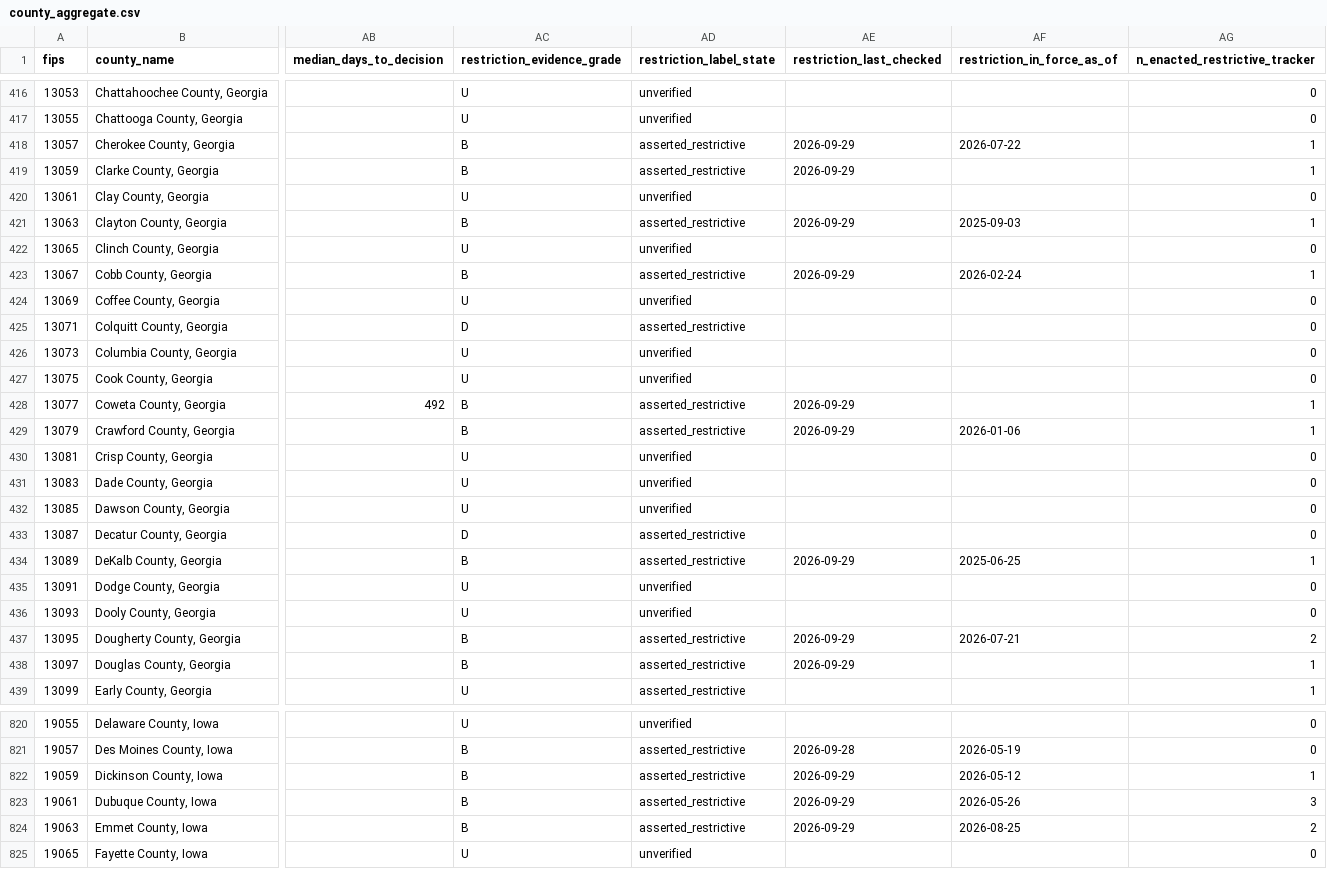
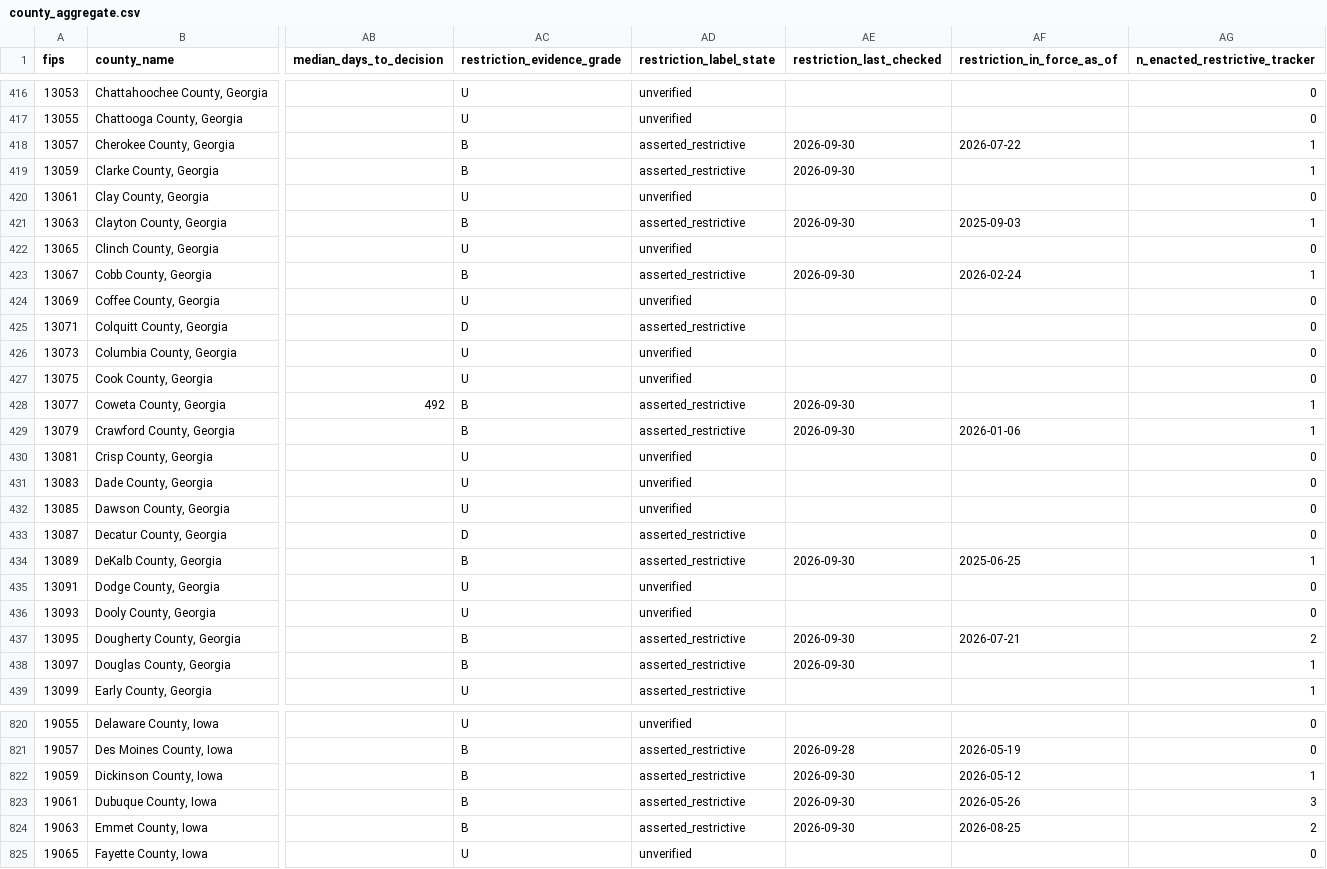
Before and after one commit to pricephillips/data-center-map, a CSV file: data/county_aggregate.csv, drawn as a sheet; only a part is shown, gaps mark what is left out; the diff covers the shown part only; the diff names each change by its address in the sheet, - before the commit and + after, or states it on an @@ line.

```diff
--- a/data/county_aggregate.csv
+++ b/data/county_aggregate.csv
-AE418:AE419 (restriction_last_checked): 2026-09-29
+AE418:AE419 (restriction_last_checked): 2026-09-30
-AE421 (restriction_last_checked): 2026-09-29
+AE421 (restriction_last_checked): 2026-09-30
-AE423 (restriction_last_checked): 2026-09-29
+AE423 (restriction_last_checked): 2026-09-30
-AE428:AE429 (restriction_last_checked): 2026-09-29
+AE428:AE429 (restriction_last_checked): 2026-09-30
-AE434 (restriction_last_checked): 2026-09-29
+AE434 (restriction_last_checked): 2026-09-30
-AE437:AE438 (restriction_last_checked): 2026-09-29
+AE437:AE438 (restriction_last_checked): 2026-09-30
-AE822:AE824 (restriction_last_checked): 2026-09-29
+AE822:AE824 (restriction_last_checked): 2026-09-30
```
Also changed, not shown: 147 edited cells elsewhere in this file, configs/local_meeting_watchlist.csv, data/restriction_probe_log.csv, 8 other files.
